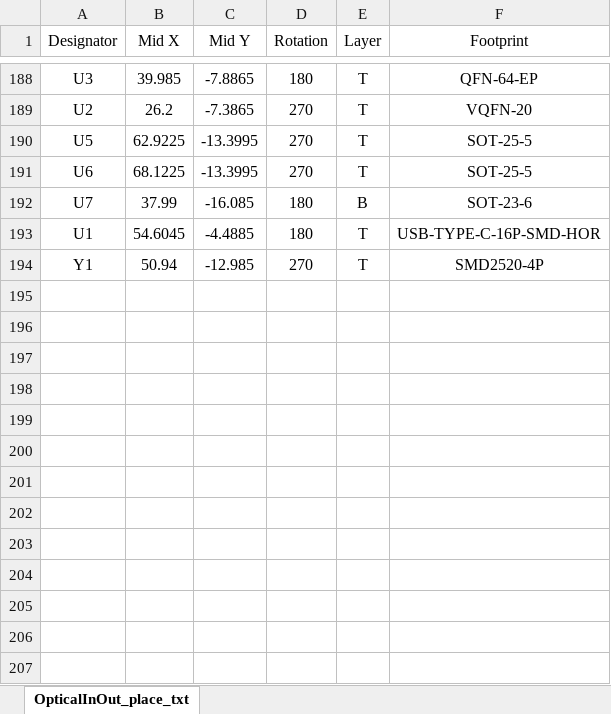
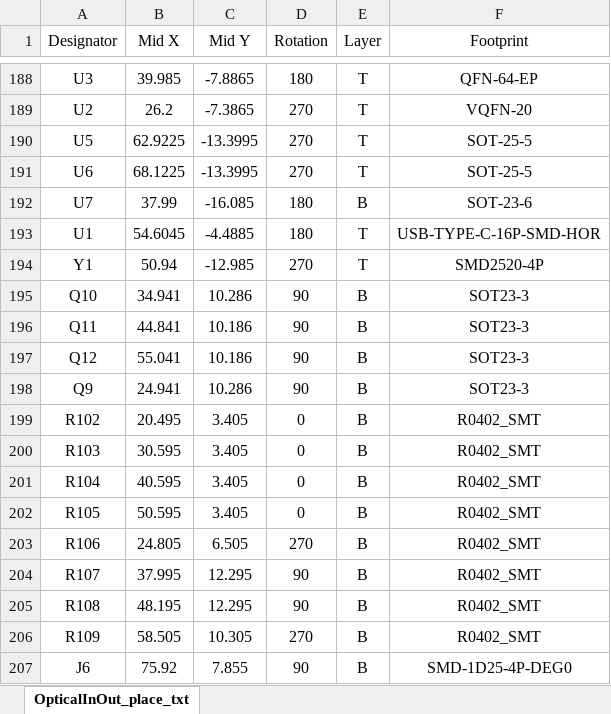
Before and after one commit to ShellAlbert/TinyCircularTMR, an Excel workbook: OpticalRx/Fabrication/PickAndPlace_XY_OpticalInOut.xlsx, sheet OpticalInOut_place_txt, drawn as a sheet; only a part is shown, gaps mark what is left out; values as stored, in another font and other column widths than the file's, no borders; the diff names each change by its address in the sheet, - before the commit and + after, or states it on an @@ line.

```diff
--- a/OpticalRx/Fabrication/PickAndPlace_XY_OpticalInOut.xlsx (sheet OpticalInOut_place_txt)
+++ b/OpticalRx/Fabrication/PickAndPlace_XY_OpticalInOut.xlsx (sheet OpticalInOut_place_txt)
+row 195: Q10 | 34.941 | 10.286 | 90 | B | SOT23-3
+row 196: Q11 | 44.841 | 10.186 | 90 | B | SOT23-3
+row 197: Q12 | 55.041 | 10.186 | 90 | B | SOT23-3
+row 198: Q9 | 24.941 | 10.286 | 90 | B | SOT23-3
+row 199: R102 | 20.495 | 3.405 | 0 | B | R0402_SMT
+row 200: R103 | 30.595 | 3.405 | 0 | B | R0402_SMT
+row 201: R104 | 40.595 | 3.405 | 0 | B | R0402_SMT
+row 202: R105 | 50.595 | 3.405 | 0 | B | R0402_SMT
+row 203: R106 | 24.805 | 6.505 | 270 | B | R0402_SMT
+row 204: R107 | 37.995 | 12.295 | 90 | B | R0402_SMT
+row 205: R108 | 48.195 | 12.295 | 90 | B | R0402_SMT
+row 206: R109 | 58.505 | 10.305 | 270 | B | R0402_SMT
+row 207: J6 | 75.92 | 7.855 | 90 | B | SMD-1D25-4P-DEG0
```
Also changed, not shown: OpticalRx/Fabrication/BOM_OpticalInOut.xlsx, 19 other files.
